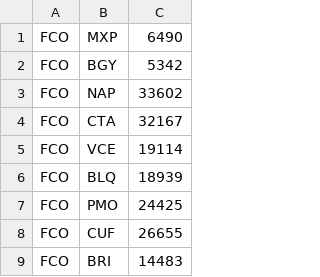
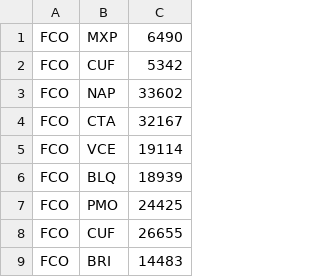
Before and after one commit to garzdan/cheap-trips-finder-api, a CSV file: database/seeders/files/flights.csv, drawn as a sheet; only a part is shown.

Commit message:
fixed bug in flights seeder, configured simple pagination for api endpoints

```diff
--- a/database/seeders/files/flights.csv
+++ b/database/seeders/files/flights.csv
@@ -1,3 +1,3 @@
 FCO,MXP,6490
-FCO,BGY,5342
+FCO,CUF,5342
 FCO,NAP,33602
```
Also changed, not shown: 1 other file.
